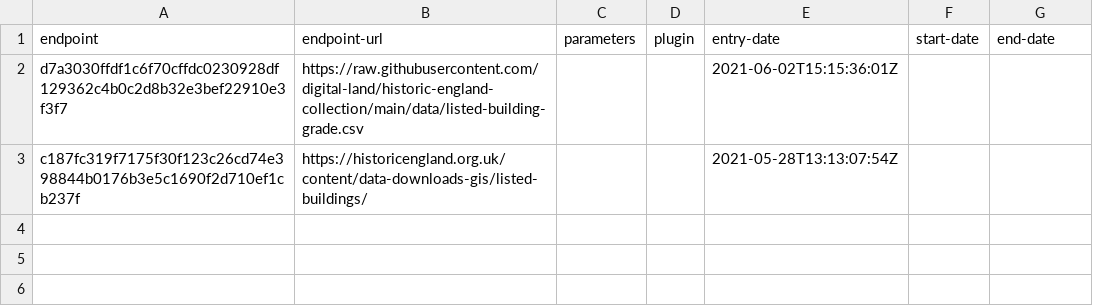
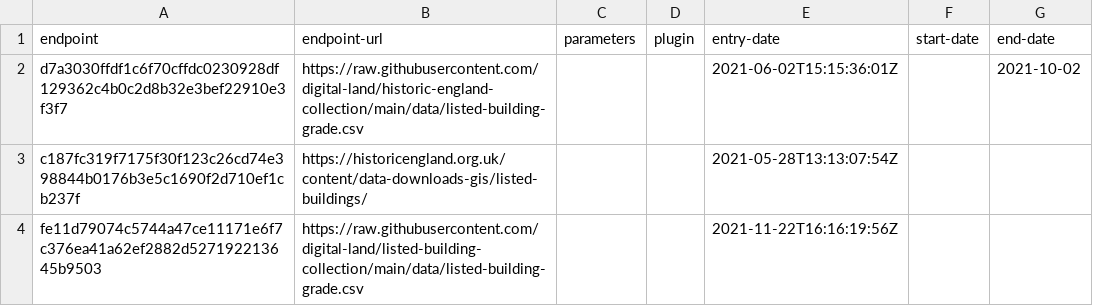
Before and after one commit to digital-land/listed-building-collection, a CSV file: collection/endpoint.csv, drawn as a sheet.

```diff
--- a/collection/endpoint.csv
+++ b/collection/endpoint.csv
@@ -1,3 +1,4 @@
 endpoint,endpoint-url,parameters,plugin,entry-date,start-date,end-date
-d7a3030ffdf1c6f70cffdc0230928df129362c4b0c2d8b32e3bef22910e3f3f7,https://raw.githubusercontent.com/digital-land/historic-england-collection/main/data/listed-building-grade.csv,,,2021-06-02T15:15:36:01Z,,
+d7a3030ffdf1c6f70cffdc0230928df129362c4b0c2d8b32e3bef22910e3f3f7,https://raw.githubusercontent.com/digital-land/historic-england-collection/main/data/listed-building-grade.csv,,,2021-06-02T15:15:36:01Z,,2021-10-02
 c187fc319f7175f30f123c26cd74e398844b0176b3e5c1690f2d710ef1cb237f,https://historicengland.org.uk/content/data-downloads-gis/listed-buildings/,,,2021-05-28T13:13:07:54Z,,
+fe11d79074c5744a47ce11171e6f7c376ea41a62ef2882d527192213645b9503,https://raw.githubusercontent.com/digital-land/listed-building-collection/main/data/listed-building-grade.csv,,,2021-11-22T16:16:19:56Z,,
```
Also changed, not shown: collection/source.csv, 2 other files.
